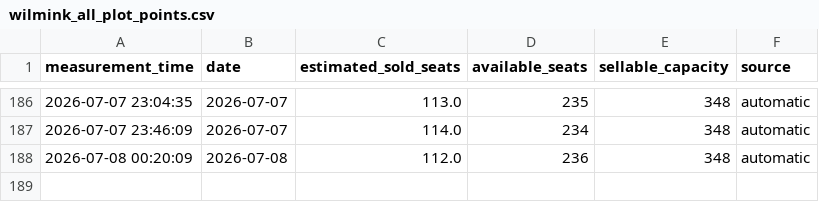
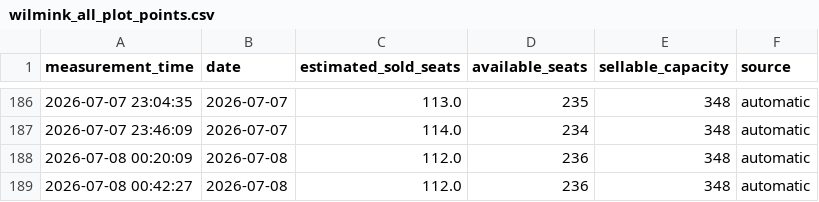
Before and after one commit to jitseleeftink-lab/wilmink-ticket-dashboard, a CSV file: data/wilmink_all_plot_points.csv, drawn as a sheet; only a part is shown, gaps mark what is left out; the diff names each change by its address in the sheet, - before the commit and + after, or states it on an @@ line.

```diff
--- a/data/wilmink_all_plot_points.csv
+++ b/data/wilmink_all_plot_points.csv
+row 189: 2026-07-08 00:42:27 | 2026-07-08 | 112.0 | 236 | 348 | automatic
```
Also changed, not shown: data/wilmink_seat_counts.csv, docs/data/wilmink_all_plot_points.csv, 2 other files.
